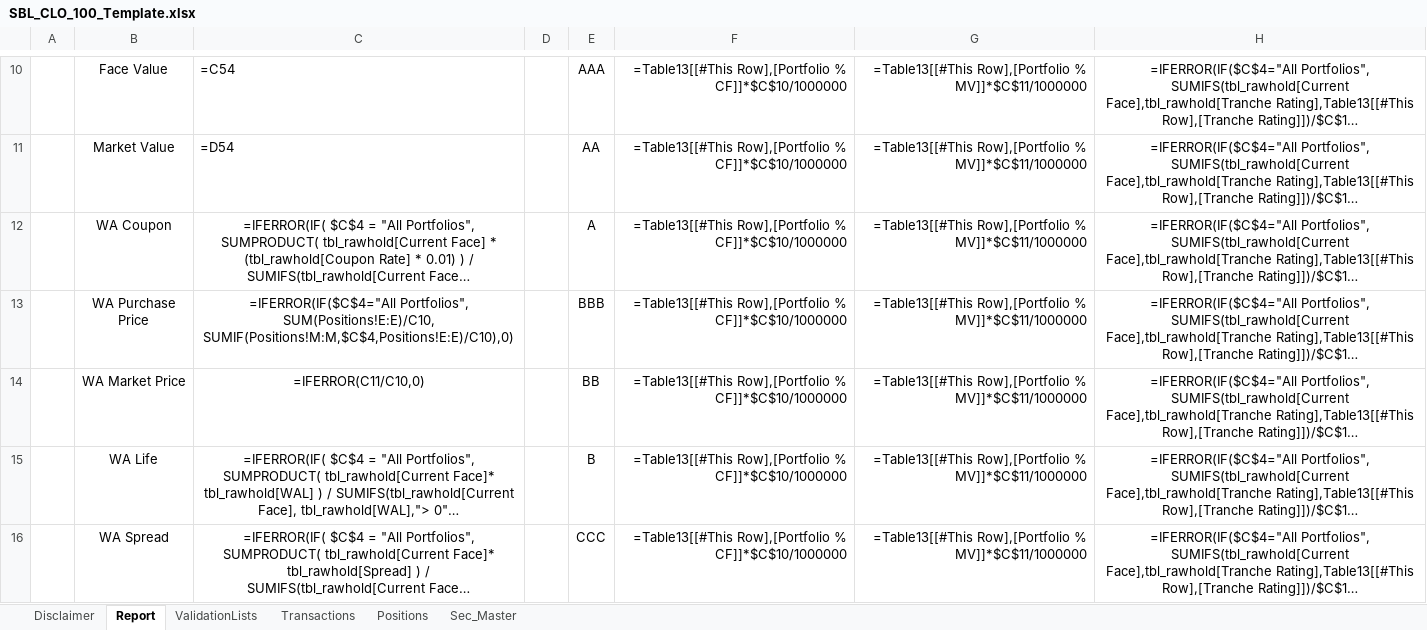
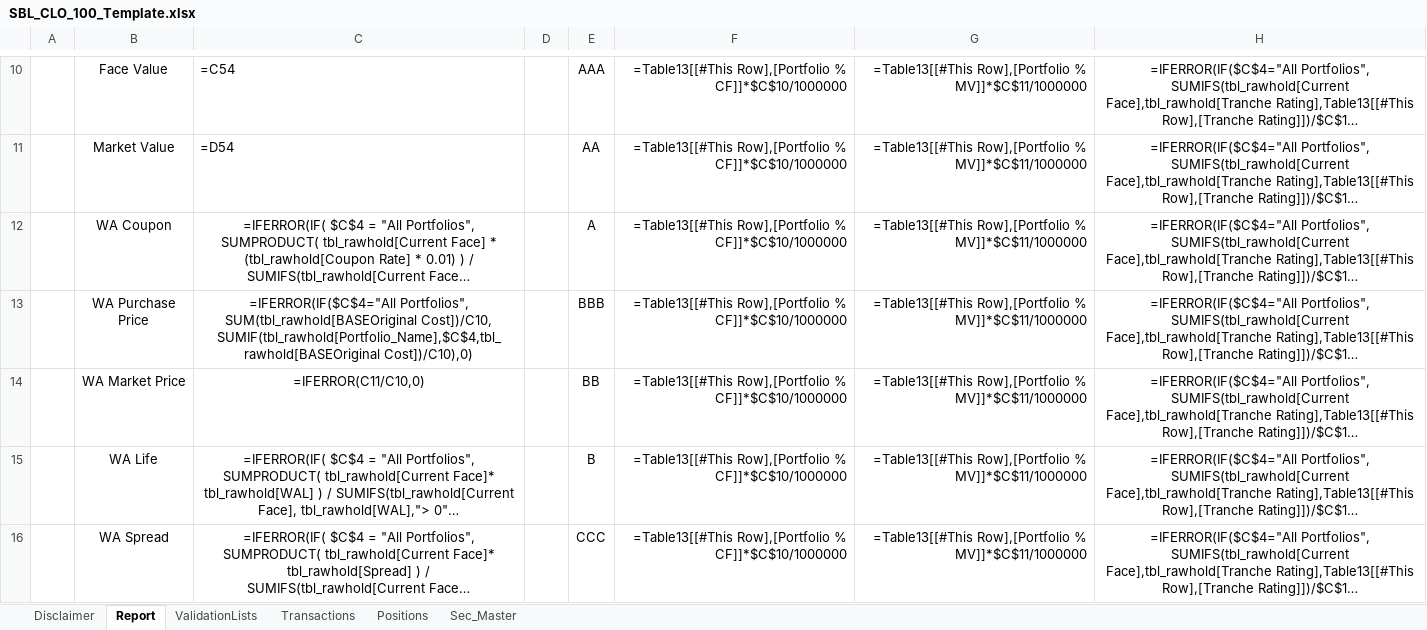
Before and after one commit to Hanlu-Eldridge/legacyReporting, an Excel workbook: reporting/report_template/SBL_CLO_100_Template.xlsx, sheet Report, drawn as a sheet; only a part is shown, gaps mark what is left out; long unchanged cells end in …; values as stored, in another font and other column widths than the file's, no borders; formulas are shown in place of their values; table styles not drawn; ↵ is a line break in a cell; the diff names each change by its address in the sheet, - before the commit and + after, or states it on an @@ line.

```diff
--- a/reporting/report_template/SBL_CLO_100_Template.xlsx (sheet Report)
+++ b/reporting/report_template/SBL_CLO_100_Template.xlsx (sheet Report)
-C13: =IFERROR(IF($C$4="All Portfolios", ↵ SUM(Positions!E:E)/C10, ↵ SUMIF(Positions!M:M,$C$4,Positions!E:E)/C10),0)
+C13: =IFERROR(IF($C$4="All Portfolios", ↵ SUM(tbl_rawhold[BASEOriginal Cost])/C10, ↵ SUMIF(tbl_rawhold[Portfolio_Name],$C$4,tbl_rawhold[BASEOriginal Cost])/C10),0)
```
Also changed, not shown: reporting/report_template/SkyRidge_CLO_ABS_Template.xlsx, 3 other files.
